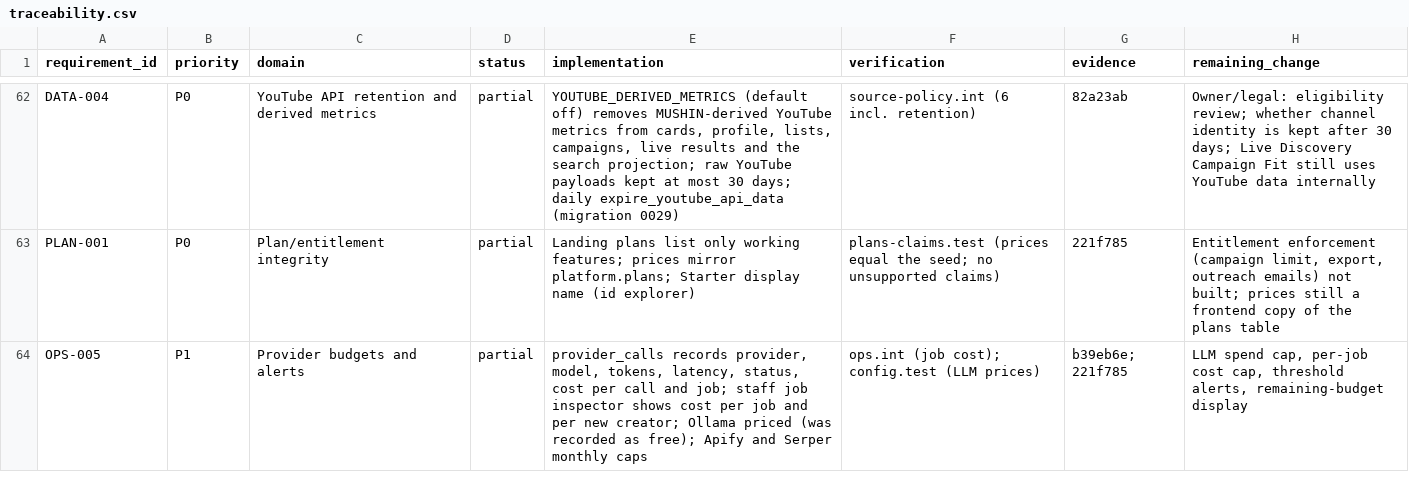
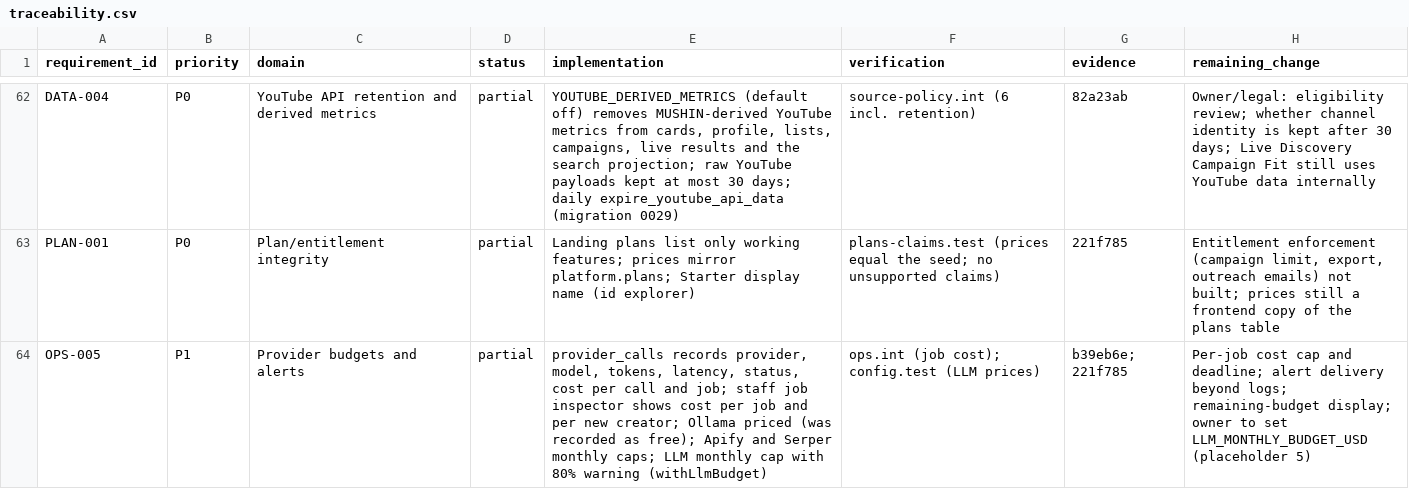
Before and after one commit to alisaadkhan/OMEGA, a CSV file: docs/readiness/traceability.csv, drawn as a sheet; only a part is shown, gaps mark what is left out.

Commit message:
LLM monthly spend cap (LLM_MONTHLY_BUDGET_USD, placeholder 5): refuses AI calls at the cap, warns at 80%; tests

```diff
--- a/docs/readiness/traceability.csv
+++ b/docs/readiness/traceability.csv
@@ -63,2 +63,2 @@ DATA-004,P0,YouTube API retention and derived metrics,partial,"YOUTUBE_DERIVED_M
 PLAN-001,P0,Plan/entitlement integrity,partial,"Landing plans list only working features; prices mirror platform.plans; Starter display name (id explorer)","plans-claims.test (prices equal the seed; no unsupported claims)",221f785,"Entitlement enforcement (campaign limit, export, outreach emails) not built; prices still a frontend copy of the plans table"
-OPS-005,P1,Provider budgets and alerts,partial,"provider_calls records provider, model, tokens, latency, status, cost per call and job; staff job inspector shows cost per job and per new creator; Ollama priced (was recorded as free); Apify and Serper monthly caps","ops.int (job cost); config.test (LLM prices)",b39eb6e; 221f785,"LLM spend cap, per-job cost cap, threshold alerts, remaining-budget display"
+OPS-005,P1,Provider budgets and alerts,partial,"provider_calls records provider, model, tokens, latency, status, cost per call and job; staff job inspector shows cost per job and per new creator; Ollama priced (was recorded as free); Apify and Serper monthly caps; LLM monthly cap with 80% warning (withLlmBudget)","ops.int (job cost); config.test (LLM prices)",b39eb6e; 221f785,"Per-job cost cap and deadline; alert delivery beyond logs; remaining-budget display; owner to set LLM_MONTHLY_BUDGET_USD (placeholder 5)"
```
Also changed, not shown: 7 other files.
